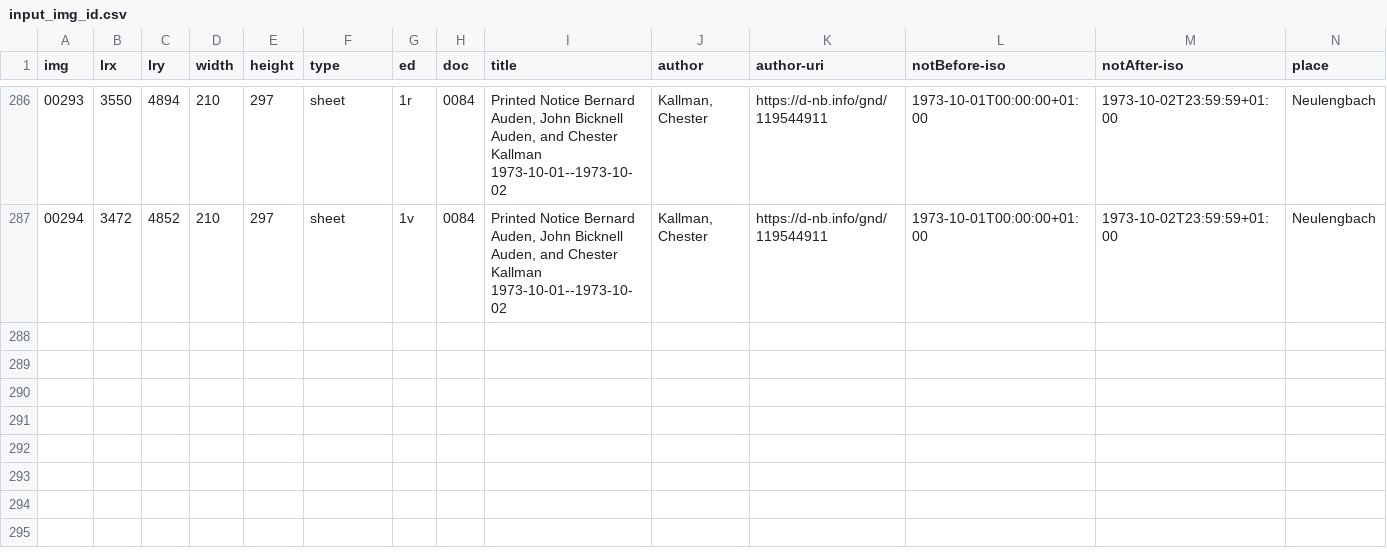
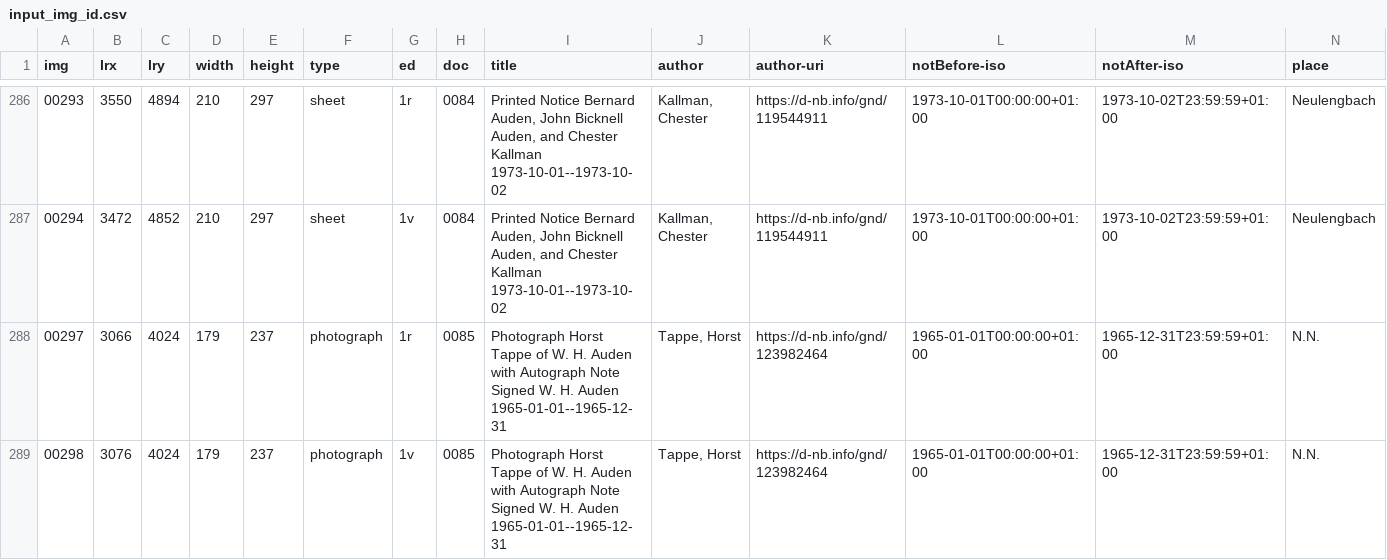
Before and after one commit to auden-in-austria-digital/aad-data, a CSV file: metadata/csv/input_img_id.csv, drawn as a sheet; only a part is shown, gaps mark what is left out; rows hold the shown columns only; the diff names each change by its address in the sheet, - before the commit and + after, or states it on an @@ line.

Commit message:
create metadata imgs 00297-00298, place missing

```diff
--- a/metadata/csv/input_img_id.csv
+++ b/metadata/csv/input_img_id.csv
+row 288: 00297 | 3066 | 4024 | 179 | 237 | photograph | 1r | 0085 | Photograph Horst Tappe of W. H. Auden with Autograph Note Signed W. H. Auden 1965-01-01--1965-12-31 | Tappe, Horst | https://d-nb.info/gnd/123982464 | 1965-01-01T00:00:00+01:00 | 1965-12-31T23:59:59+01:00 | N.N.
+row 289: 00298 | 3076 | 4024 | 179 | 237 | photograph | 1v | 0085 | Photograph Horst Tappe of W. H. Auden with Autograph Note Signed W. H. Auden 1965-01-01--1965-12-31 | Tappe, Horst | https://d-nb.info/gnd/123982464 | 1965-01-01T00:00:00+01:00 | 1965-12-31T23:59:59+01:00 | N.N.
```
